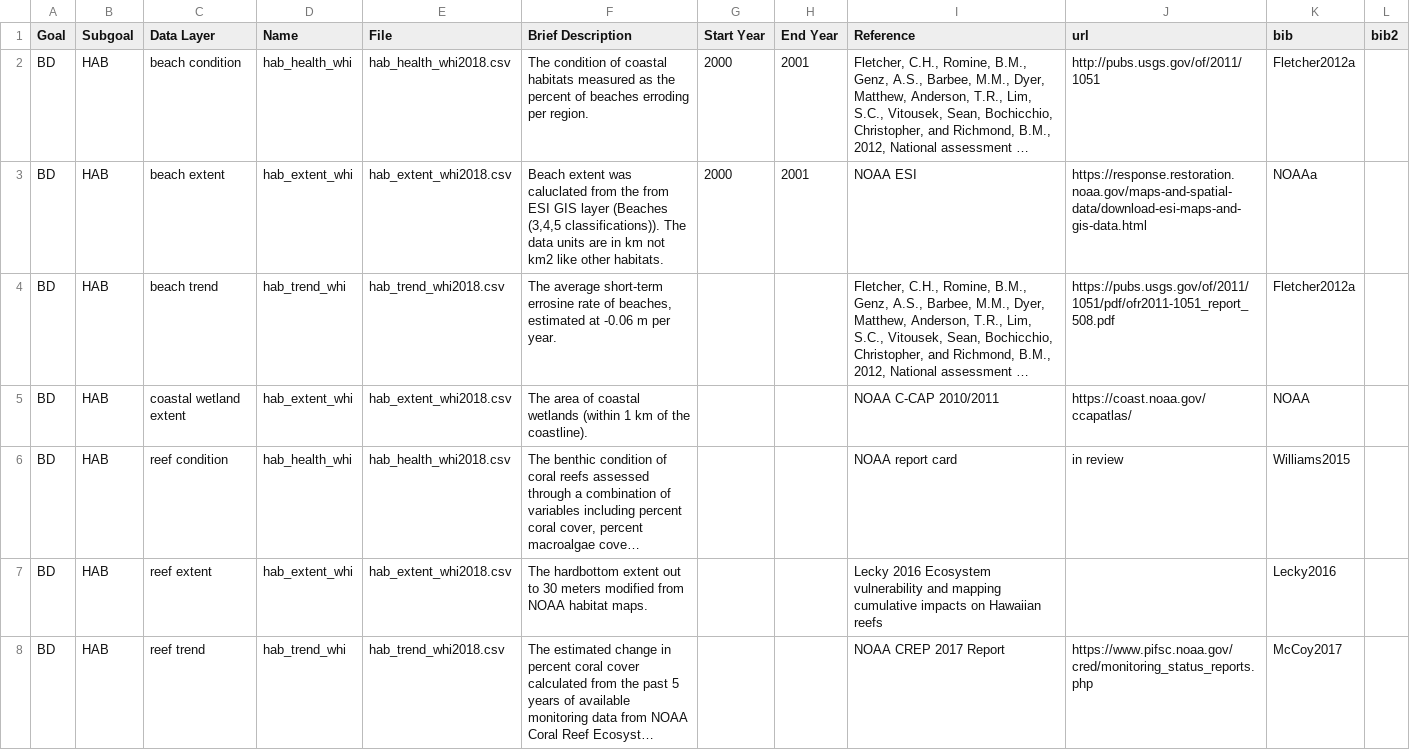
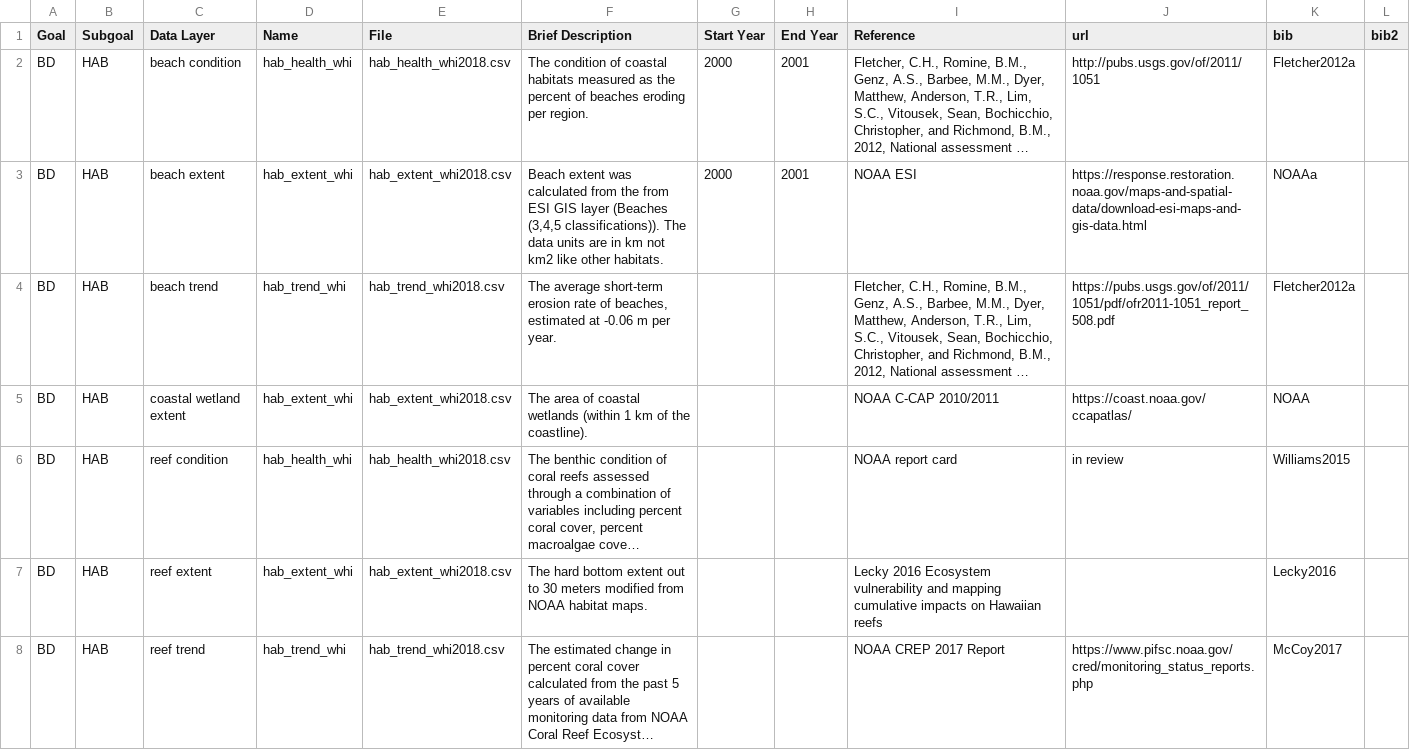
Before and after one commit to OHI-Science/whi, a CSV file: region2017/data_layers_table_wh.csv, drawn as a sheet; only a part is shown; long unchanged cells end in …; the diff covers the shown part only; the diff names each change by its address in the sheet, - before the commit and + after, or states it on an @@ line.

```diff
--- a/region2017/data_layers_table_wh.csv
+++ b/region2017/data_layers_table_wh.csv
-F2 (Brief Description): …of beaches erroding per region.
+F2 (Brief Description): …of beaches eroding per region.
-F3 (Brief Description): …extent was caluclated from the…
+F3 (Brief Description): …extent was calculated from the…
-F4 (Brief Description): …average short-term errosine rate of…
+F4 (Brief Description): …average short-term erosion rate of…
-F7 (Brief Description): The hardbottom extent out…
+F7 (Brief Description): The hard bottom extent out…
```
Also changed, not shown: 25 edited cells elsewhere in this file.
